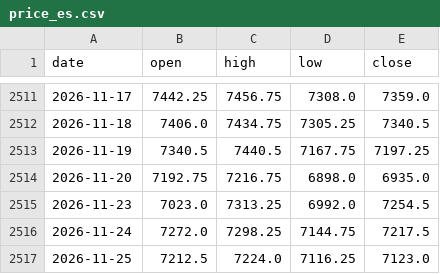
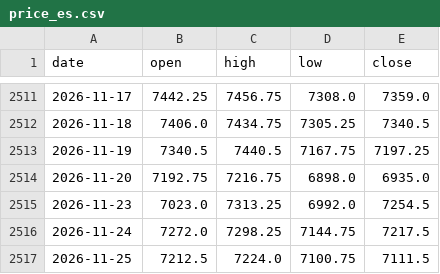
Before and after one commit to Allenvip1/G-P-C-R-2, a CSV file: data/price_es.csv, drawn as a sheet; only a part is shown, gaps mark what is left out.

```diff
--- a/data/price_es.csv
+++ b/data/price_es.csv
@@ -2516,2 +2516,2 @@ date,open,high,low,close
 2026-11-24,7272.0,7298.25,7144.75,7217.5
-2026-11-25,7212.5,7224.0,7116.25,7123.0
+2026-11-25,7212.5,7224.0,7100.75,7111.5
```
Also changed, not shown: 1 other file.
